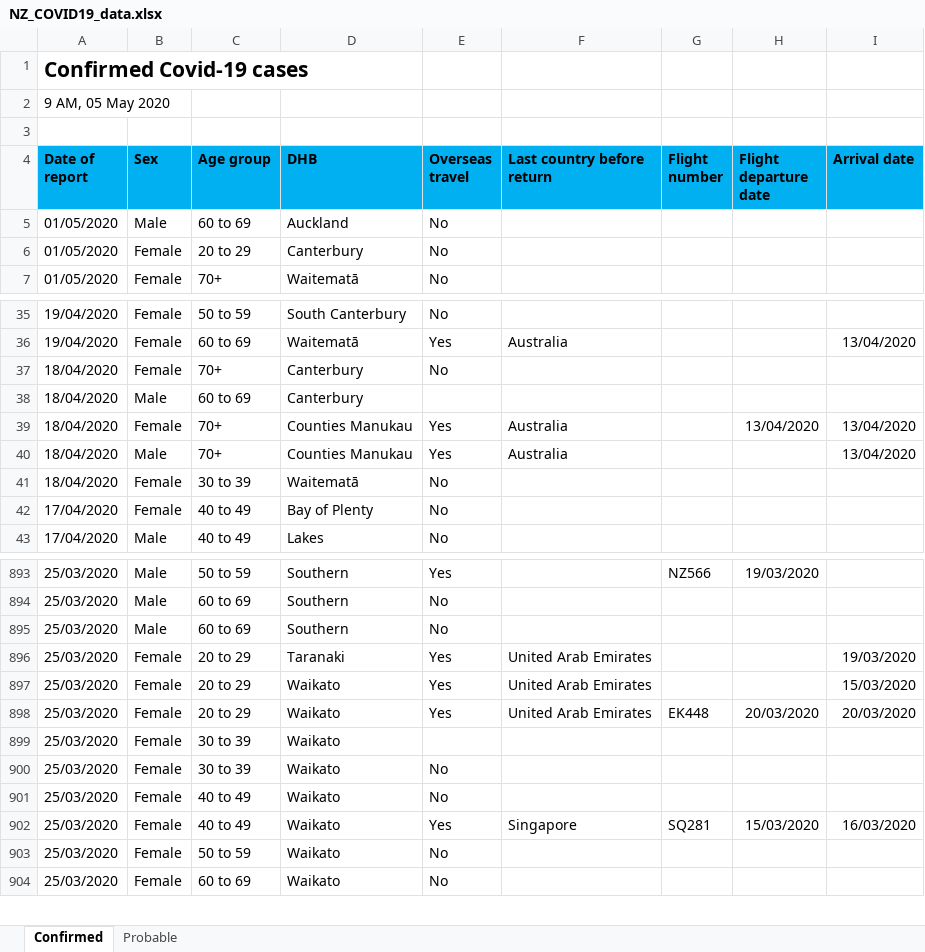
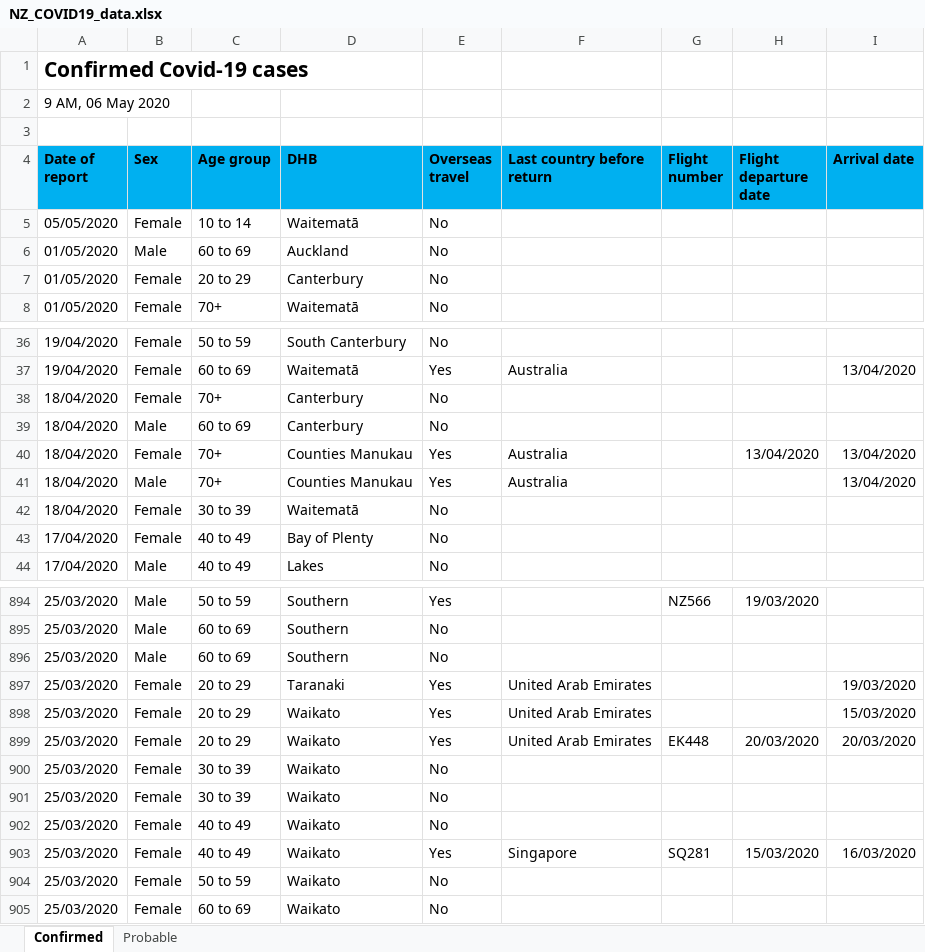
Before and after one commit to sirselim/covid_analysis, an Excel workbook: data/NZ_COVID19_data.xlsx, sheet Confirmed, drawn as a sheet; only a part is shown, gaps mark what is left out; values as stored, in another font and other column widths than the file's, no borders; addresses are those after the commit; the diff names each change by its address in the sheet, - before the commit and + after, or states it on an @@ line.

```diff
--- a/data/NZ_COVID19_data.xlsx (sheet Confirmed)
+++ b/data/NZ_COVID19_data.xlsx (sheet Confirmed)
-A2 (Date of report): 9 AM, 05 May 2020
+A2 (Date of report): 9 AM, 06 May 2020
+row 5: 05/05/2020 | Female | 10 to 14 | Waitematā | No
-E39 (Overseas travel): (empty)
+E39 (Overseas travel): No
-E900 (Overseas travel): (empty)
+E900 (Overseas travel): No
```
Also changed, not shown: sheet Probable, 9 other files.
